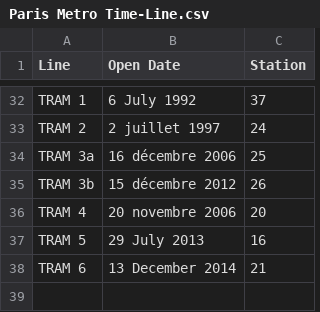
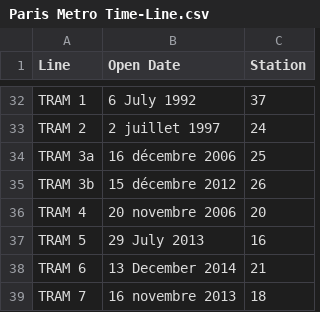
Before and after one commit to sydibyd/Data, a CSV file: Paris Metro Time-Line.csv, drawn as a sheet; only a part is shown, gaps mark what is left out.

Commit message:
Update Paris Metro Time-Line.csv

```diff
--- a/Paris Metro Time-Line.csv
+++ b/Paris Metro Time-Line.csv
@@ -38 +38,2 @@ TRAM 5,	29 July 2013,	16
 TRAM 6,	13 December 2014,	21
+TRAM 7,	16 novembre 2013,	18
```
